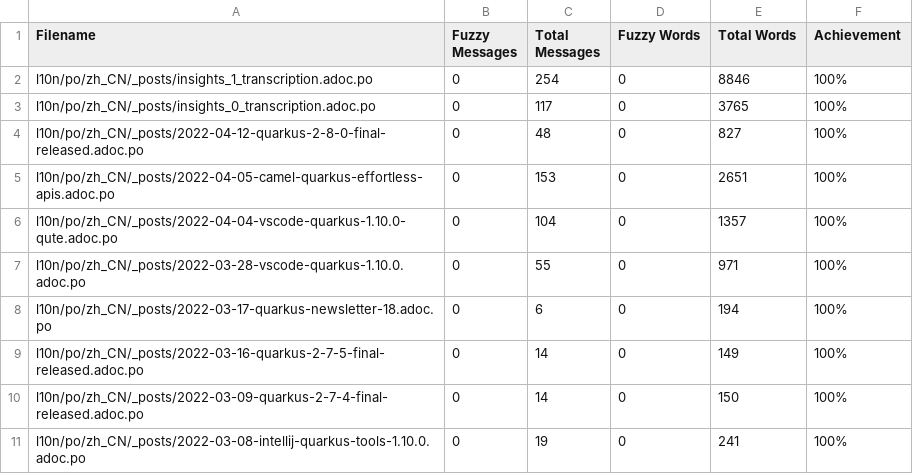
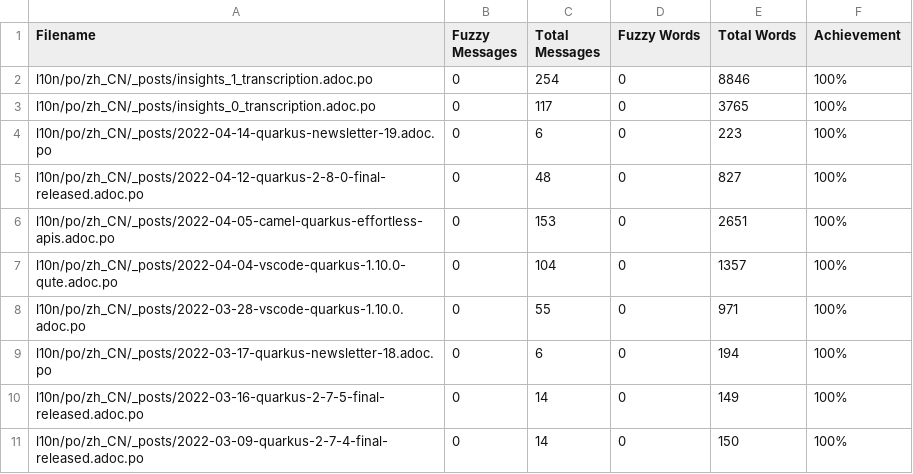
Before and after one commit to giant35/quarkusZH, a CSV file: l10n/stats/translation.csv, drawn as a sheet; only a part is shown; the shorter side is filled out with more unchanged rows; the diff names each change by its address in the sheet, - before the commit and + after, or states it on an @@ line.

Commit message:
Update translation stats

```diff
--- a/l10n/stats/translation.csv
+++ b/l10n/stats/translation.csv
+row 4: l10n/po/zh_CN/_posts/2022-04-14-quarkus-newsletter-19.adoc.po | 0 | 6 | 0 | 223 | 100%
```
